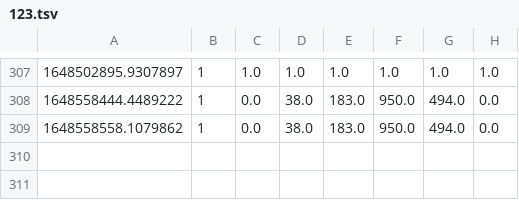
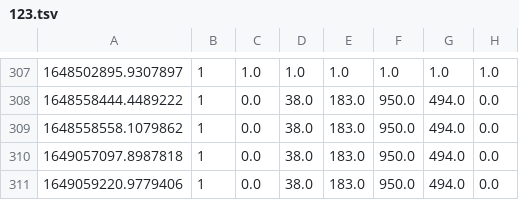
Before and after one commit to Fall-Prevention-Team/PredictionApi, a TSV file: logs/tsvs/123.tsv, drawn as a sheet; only a part is shown, gaps mark what is left out.

```diff
--- a/logs/tsvs/123.tsv
+++ b/logs/tsvs/123.tsv
@@ -309 +309,3 @@
 1648558558.1079862	1	0.0	38.0	183.0	950.0	494.0	0.0
+1649057097.8987818	1	0.0	38.0	183.0	950.0	494.0	0.0
+1649059220.9779406	1	0.0	38.0	183.0	950.0	494.0	0.0
```
Also changed, not shown: 3 other files.
